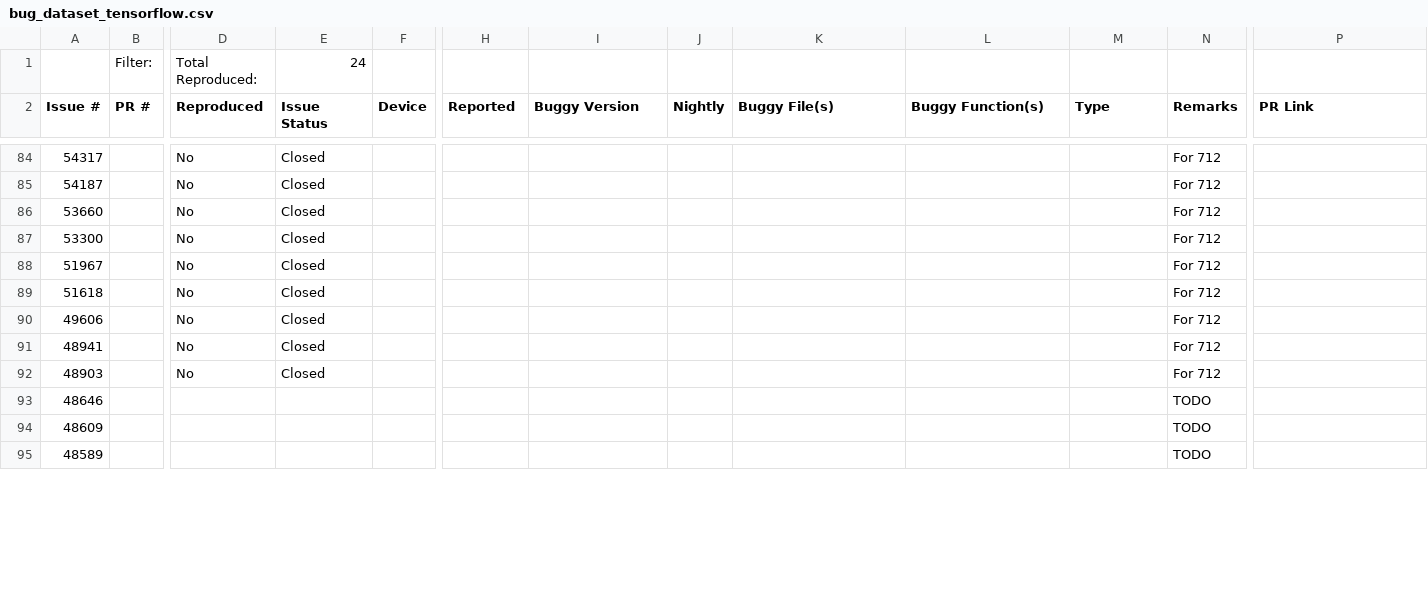
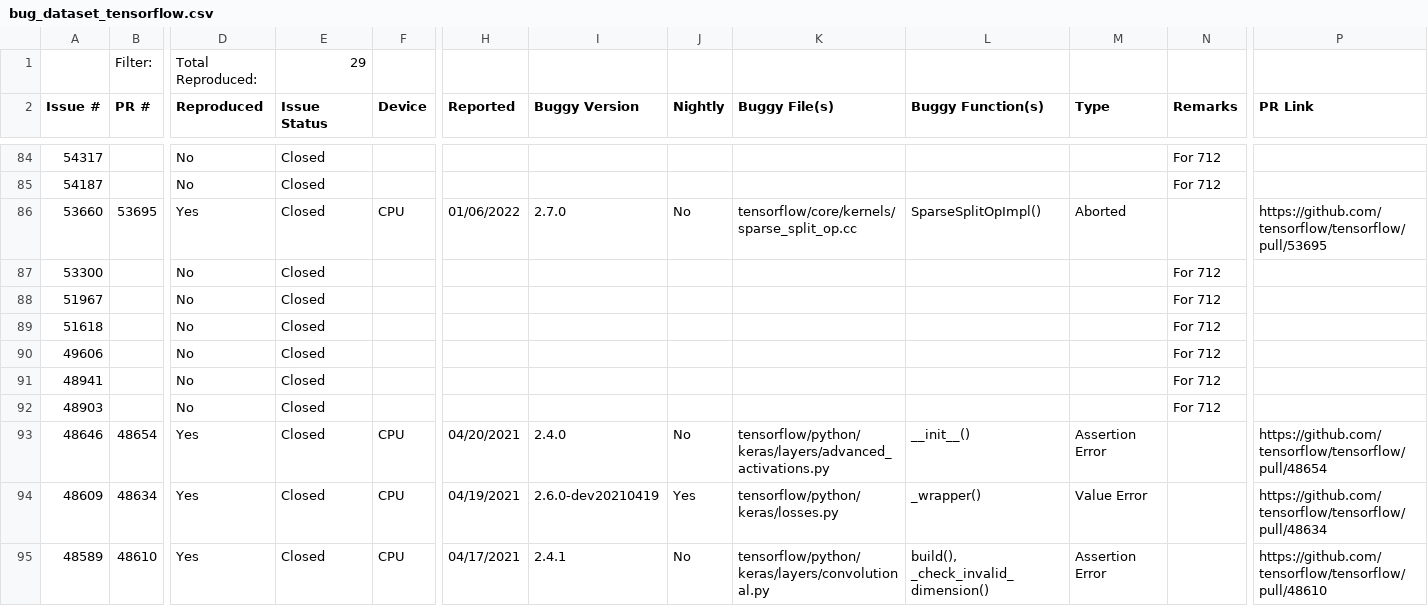
Before and after one commit to ncsu-swat/bugsindlls, a CSV file: bug_dataset_tensorflow.csv, drawn as a sheet; only a part is shown, gaps mark what is left out; the diff covers the shown part only; the diff names each change by its address in the sheet, - before the commit and + after, or states it on an @@ line.

Commit message:
Updated bug types

```diff
--- a/bug_dataset_tensorflow.csv
+++ b/bug_dataset_tensorflow.csv
-E1 (Issue Status): 24
+E1 (Issue Status): 29
-B86 (PR #): (empty)
+B86 (PR #): 53695
-D86 (Reproduced): No
+D86 (Reproduced): Yes
-F86 (Device): (empty)
+F86 (Device): CPU
-H86 (Reported): (empty)
+H86 (Reported): 01/06/2022
-I86 (Buggy Version): (empty)
+I86 (Buggy Version): 2.7.0
-J86 (Nightly): (empty)
+J86 (Nightly): No
-K86 (Buggy File(s)): (empty)
+K86 (Buggy File(s)): tensorflow/core/kernels/sparse_split_op.cc
-L86 (Buggy Function(s)): (empty)
+L86 (Buggy Function(s)): SparseSplitOpImpl()
-M86 (Type): (empty)
+M86 (Type): Aborted
-N86 (Remarks): For 712
+N86 (Remarks): (empty)
-P86 (PR Link): (empty)
+P86 (PR Link): https://github.com/tensorflow/tensorflow/pull/53695
-B93 (PR #): (empty)
+B93 (PR #): 48654
-D93:D95 (Reproduced): (empty)
+D93:D95 (Reproduced): Yes
-E93:E95 (Issue Status): (empty)
+E93:E95 (Issue Status): Closed
-F93:F95 (Device): (empty)
+F93:F95 (Device): CPU
-H93 (Reported): (empty)
+H93 (Reported): 04/20/2021
-I93 (Buggy Version): (empty)
+I93 (Buggy Version): 2.4.0
-J93 (Nightly): (empty)
+J93 (Nightly): No
-K93 (Buggy File(s)): (empty)
+K93 (Buggy File(s)): tensorflow/python/keras/layers/advanced_activations.py
-L93 (Buggy Function(s)): (empty)
+L93 (Buggy Function(s)): __init__()
-M93 (Type): (empty)
+M93 (Type): Assertion Error
-N93:N95 (Remarks): TODO
+N93:N95 (Remarks): (empty)
-P93 (PR Link): (empty)
+P93 (PR Link): https://github.com/tensorflow/tensorflow/pull/48654
-B94 (PR #): (empty)
+B94 (PR #): 48634
-H94 (Reported): (empty)
+H94 (Reported): 04/19/2021
-I94 (Buggy Version): (empty)
+I94 (Buggy Version): 2.6.0-dev20210419
-J94 (Nightly): (empty)
+J94 (Nightly): Yes
-K94 (Buggy File(s)): (empty)
+K94 (Buggy File(s)): tensorflow/python/keras/losses.py
-L94 (Buggy Function(s)): (empty)
+L94 (Buggy Function(s)): _wrapper()
-M94 (Type): (empty)
+M94 (Type): Value Error
-P94 (PR Link): (empty)
+P94 (PR Link): https://github.com/tensorflow/tensorflow/pull/48634
-B95 (PR #): (empty)
+B95 (PR #): 48610
-H95 (Reported): (empty)
+H95 (Reported): 04/17/2021
-I95 (Buggy Version): (empty)
+I95 (Buggy Version): 2.4.1
-J95 (Nightly): (empty)
+J95 (Nightly): No
-K95 (Buggy File(s)): (empty)
+K95 (Buggy File(s)): tensorflow/python/keras/layers/convolutional.py
-L95 (Buggy Function(s)): (empty)
+L95 (Buggy Function(s)): build(), _check_invalid_dimension()
-M95 (Type): (empty)
+M95 (Type): Assertion Error
-P95 (PR Link): (empty)
+P95 (PR Link): https://github.com/tensorflow/tensorflow/pull/48610
```
Also changed, not shown: 23 edited cells elsewhere in this file, bug_dataset_pytorch.csv, 3 other files.
